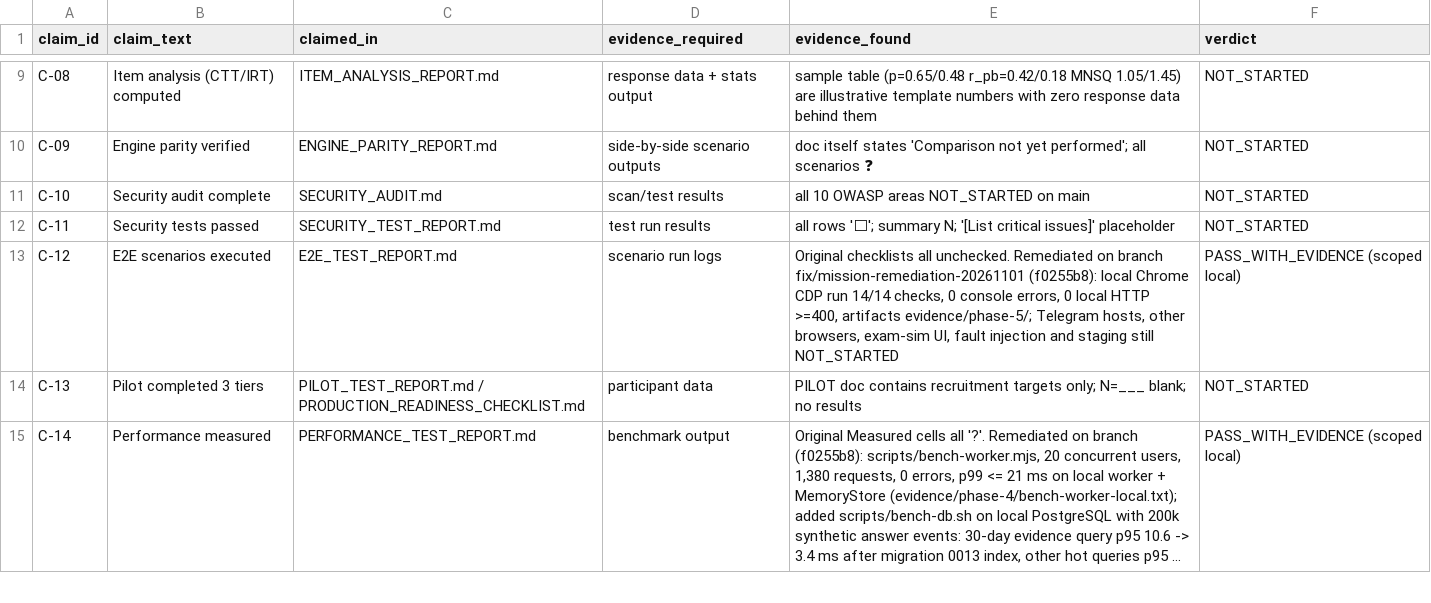
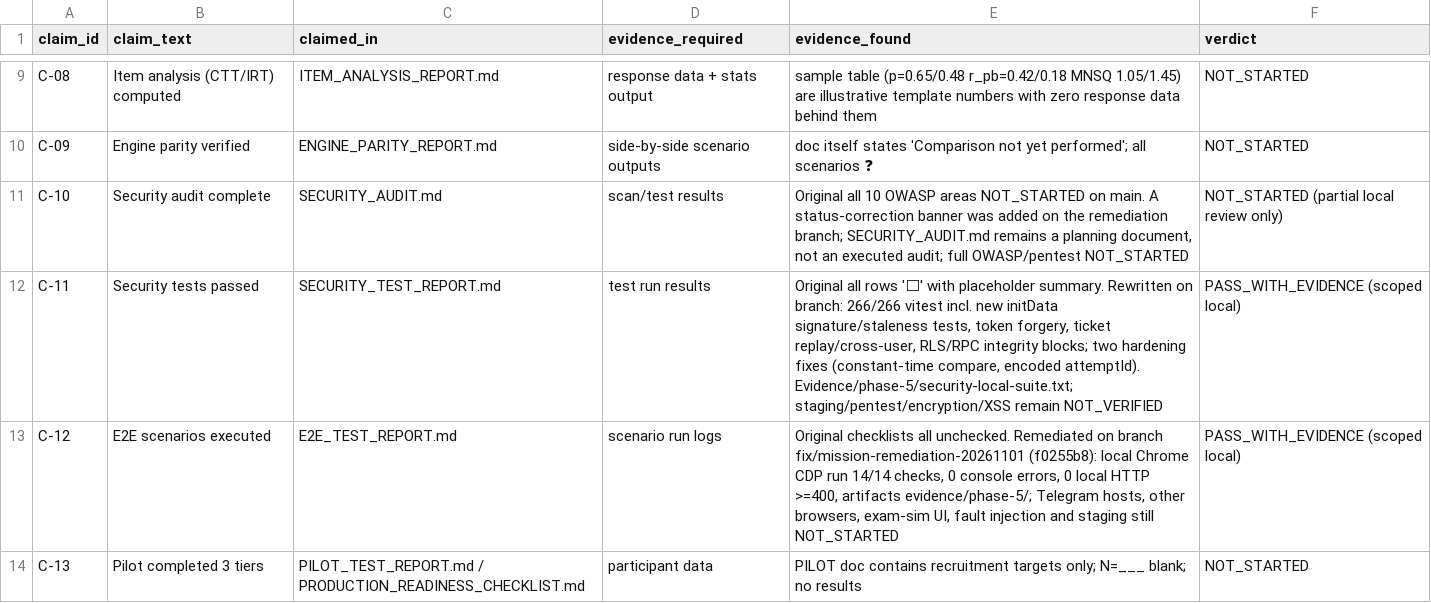
Before and after one commit to rrasi90/konkortelegrambot, a CSV file: docs/audit/CLAIM_EVIDENCE_MATRIX.csv, drawn as a sheet; only a part is shown, gaps mark what is left out; the shorter side is filled out with more unchanged rows; long unchanged cells end in ….

Commit message:
fix(security): constant-time initData check and encoded PostgREST filter
Replace the raw hash !== comparison with a constant-time helper shared by
session tokens and initData, encode client attemptId in findAnswerByAttempt,
and add initData signature/staleness plus filter-injection regression tests.
Rewrite SECURITY_TEST_REPORT from an empty template to measured local results
with explicit unverified scope; register the findings as R-032 and update the
Phase 5 tracker. Full suite 266/266, typecheck and worker build EXIT=0.

```diff
--- a/docs/audit/CLAIM_EVIDENCE_MATRIX.csv
+++ b/docs/audit/CLAIM_EVIDENCE_MATRIX.csv
@@ -10,4 +10,4 @@ C-08,"Item analysis (CTT/IRT) computed",ITEM_ANALYSIS_REPORT.md,response data +
 C-09,"Engine parity verified",ENGINE_PARITY_REPORT.md,side-by-side scenario outputs,"doc itself states 'Comparison not yet performed'; all scenarios ❓",NOT_STARTED
-C-10,"Security audit complete",SECURITY_AUDIT.md,scan/test results,"all 10 OWASP areas NOT_STARTED on main",NOT_STARTED
-C-11,"Security tests passed",SECURITY_TEST_REPORT.md,test run results,"all rows '⬜'; summary N; '[List critical issues]' placeholder",NOT_STARTED
+C-10,"Security audit complete",SECURITY_AUDIT.md,scan/test results,"Original all 10 OWASP areas NOT_STARTED on main. A status-correction banner was added on the remediation branch; SECURITY_AUDIT.md remains a planning document, not an executed audit; full OWASP/pentest NOT_STARTED",NOT_STARTED (partial local review only)
+C-11,"Security tests passed",SECURITY_TEST_REPORT.md,test run results,"Original all rows '⬜' with placeholder summary. Rewritten on branch: 266/266 vitest incl. new initData signature/staleness tests, token forgery, ticket replay/cross-user, RLS/RPC integrity blocks; two hardening fixes (constant-time compare, encoded attemptId). Evidence/phase-5/security-local-suite.txt; staging/pentest/encryption/XSS remain NOT_VERIFIED",PASS_WITH_EVIDENCE (scoped local)
 C-12,"E2E scenarios executed",E2E_TEST_REPORT.md,scenario run logs,"Original checklists all unchecked. Remediated on branch fix/mission-remediation-20261101 (f0255b8): local Chrome CDP run 14/14 checks, 0 console errors, 0 local HTTP >=400, artifacts evidence/phase-5/; Telegram hosts, other browsers, exam-sim UI, fault injection and staging still NOT_STARTED",PASS_WITH_EVIDENCE (scoped local)
```
Also changed, not shown: 12 other files.
